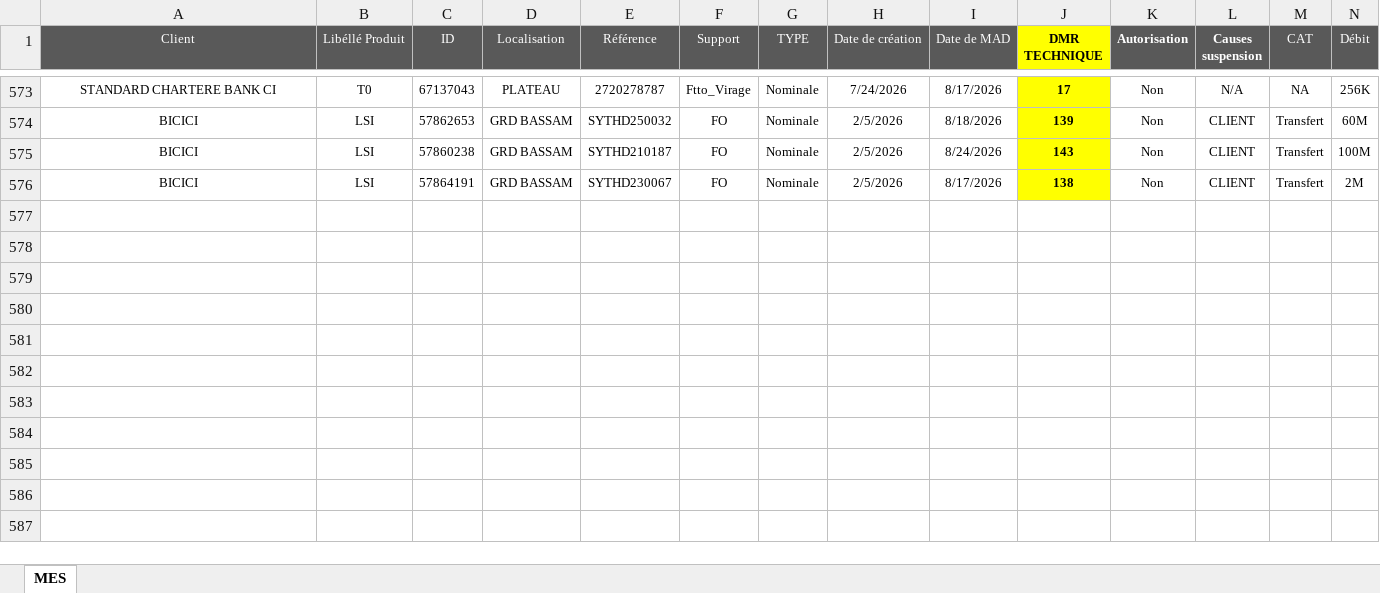
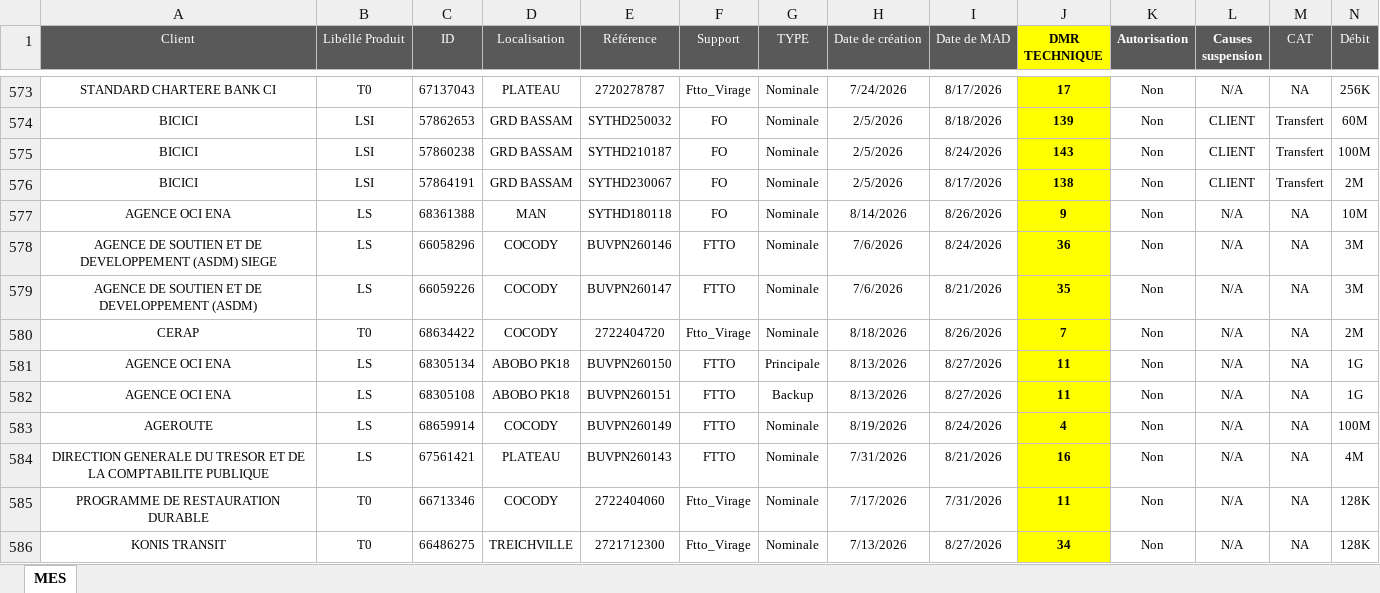
Before and after one commit to deanericthiemele-lab/ddms-site, an Excel workbook: Input.xlsx, sheet MES, drawn as a sheet; only a part is shown, gaps mark what is left out; values as stored, in another font and other column widths than the file's, no borders; conditional formats not drawn; rows hold the shown columns only; the diff names each change by its address in the sheet, - before the commit and + after, or states it on an @@ line.

Commit message:
Add files via upload

```diff
--- a/Input.xlsx (sheet MES)
+++ b/Input.xlsx (sheet MES)
+row 577: AGENCE OCI ENA | LS | 68361388 | MAN | SYTHD180118 | FO | Nominale | 8/14/2026 | 8/26/2026 | 9 | Non | N/A | NA | 10M
+row 578: AGENCE DE SOUTIEN ET DE DEVELOPPEMENT (ASDM) SIEGE | LS | 66058296 | COCODY | BUVPN260146 | FTTO | Nominale | 7/6/2026 | 8/24/2026 | 36 | Non | N/A | NA | 3M
+row 579: AGENCE DE SOUTIEN ET DE DEVELOPPEMENT (ASDM) | LS | 66059226 | COCODY | BUVPN260147 | FTTO | Nominale | 7/6/2026 | 8/21/2026 | 35 | Non | N/A | NA | 3M
+row 580: CERAP | T0 | 68634422 | COCODY | 2722404720 | Ftto_Virage | Nominale | 8/18/2026 | 8/26/2026 | 7 | Non | N/A | NA | 2M
+row 581: AGENCE OCI ENA | LS | 68305134 | ABOBO PK18 | BUVPN260150 | FTTO | Principale | 8/13/2026 | 8/27/2026 | 11 | Non | N/A | NA | 1G
+row 582: AGENCE OCI ENA | LS | 68305108 | ABOBO PK18 | BUVPN260151 | FTTO | Backup | 8/13/2026 | 8/27/2026 | 11 | Non | N/A | NA | 1G
+row 583: AGEROUTE | LS | 68659914 | COCODY | BUVPN260149 | FTTO | Nominale | 8/19/2026 | 8/24/2026 | 4 | Non | N/A | NA | 100M
+row 584: DIRECTION GENERALE DU TRESOR ET DE LA COMPTABILITE PUBLIQUE | LS | 67561421 | PLATEAU | BUVPN260143 | FTTO | Nominale | 7/31/2026 | 8/21/2026 | 16 | Non | N/A | NA | 4M
+row 585: PROGRAMME DE RESTAURATION DURABLE | T0 | 66713346 | COCODY | 2722404060 | Ftto_Virage | Nominale | 7/17/2026 | 7/31/2026 | 11 | Non | N/A | NA | 128K
+row 586: KONIS TRANSIT | T0 | 66486275 | TREICHVILLE | 2721712300 | Ftto_Virage | Nominale | 7/13/2026 | 8/27/2026 | 34 | Non | N/A | NA | 128K
```
